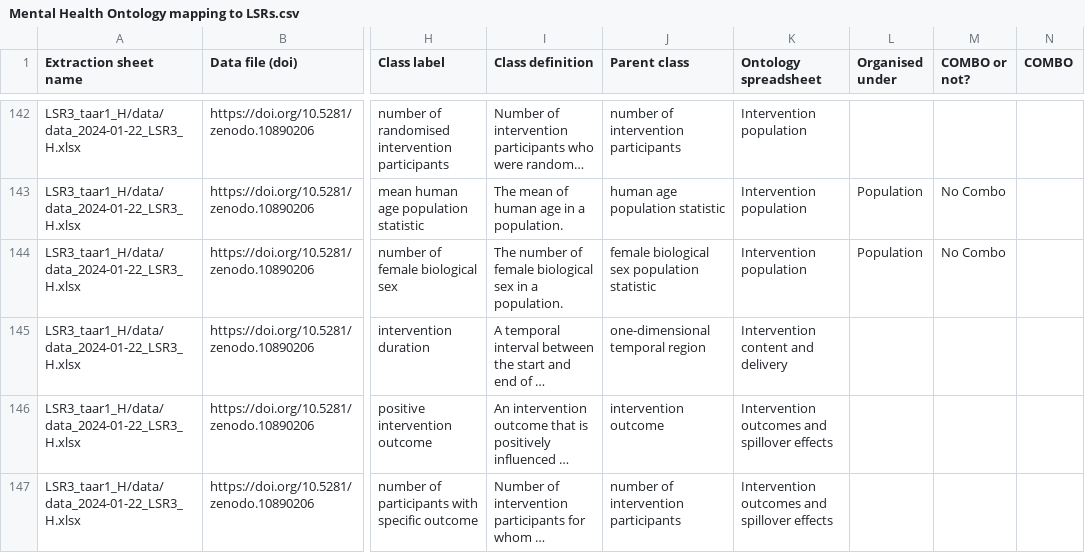
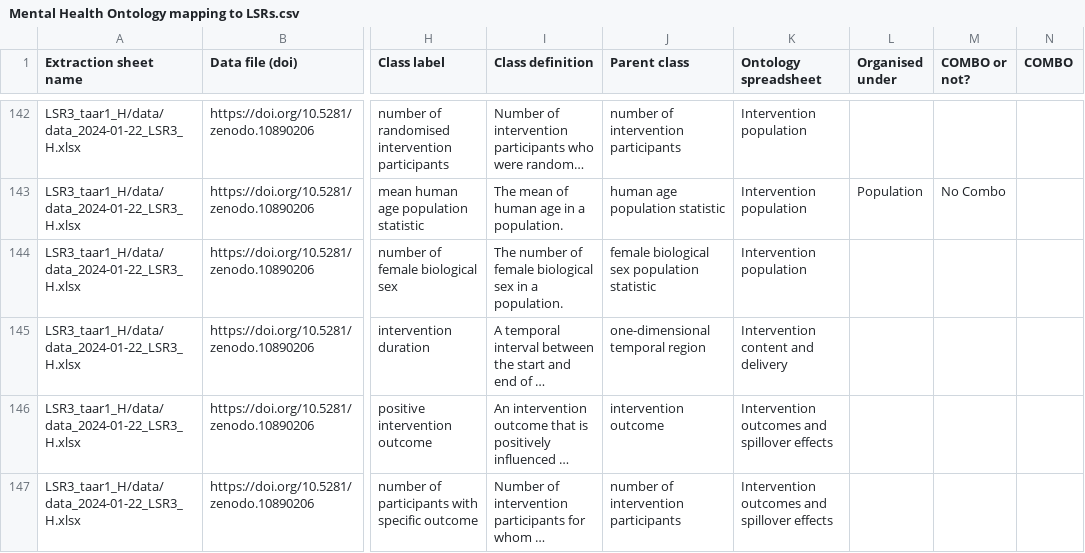
Before and after one commit to galenos-project/mental-health-ontology, a CSV file: Mapping to LSRs/Mental Health Ontology mapping to LSRs.csv, drawn as a sheet; only a part is shown, gaps mark what is left out; long unchanged cells end in …; the diff names each change by its address in the sheet, - before the commit and + after, or states it on an @@ line.

```diff
--- a/Mapping to LSRs/Mental Health Ontology mapping to LSRs.csv
+++ b/Mapping to LSRs/Mental Health Ontology mapping to LSRs.csv
-L144 (Organised under): Population
+L144 (Organised under): (empty)
-M144 (COMBO or not?): No Combo
+M144 (COMBO or not?): (empty)
```
